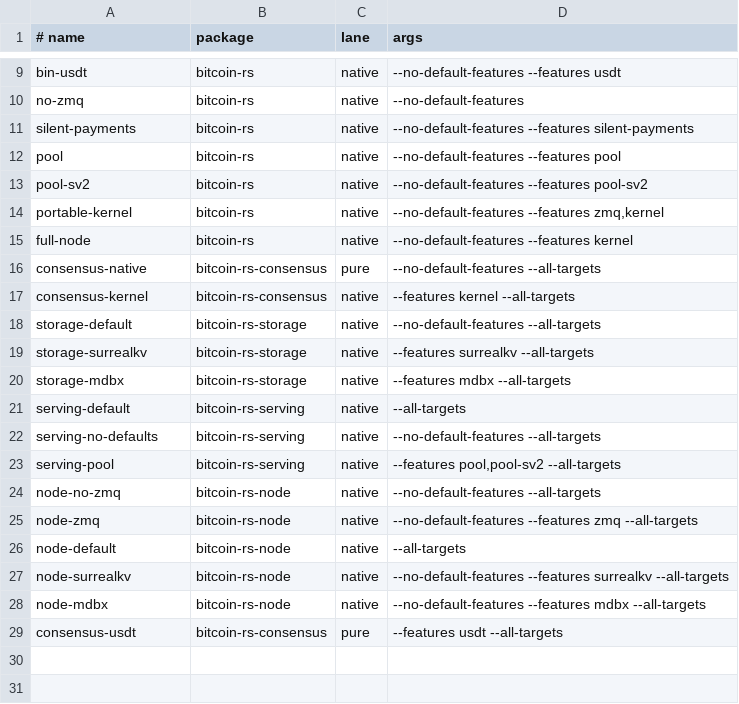
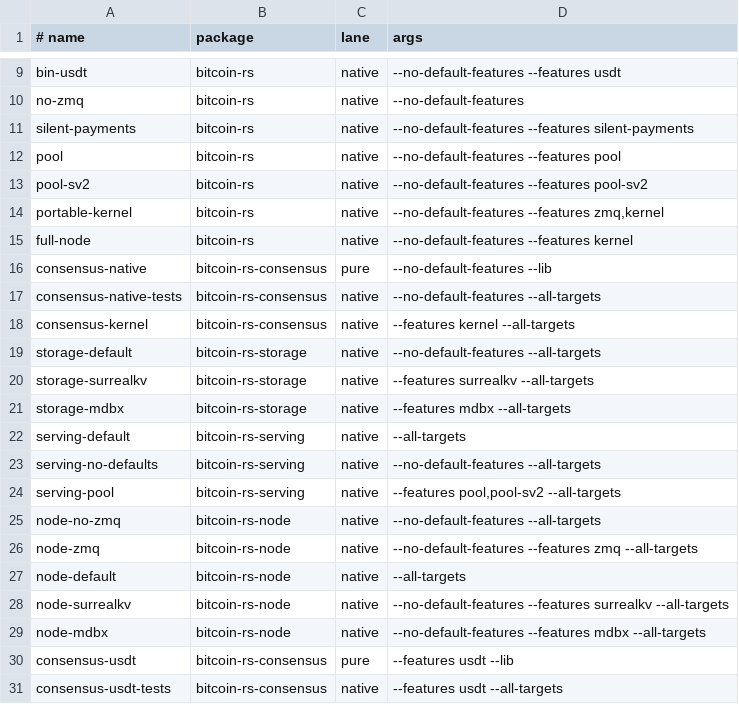
Before and after one commit to gosuda/bitcoin-rs, a TSV file: scripts/feature-matrix.tsv, drawn as a sheet; only a part is shown, gaps mark what is left out.

```diff
--- a/scripts/feature-matrix.tsv
+++ b/scripts/feature-matrix.tsv
@@ -15,3 +15,4 @@ portable-kernel	bitcoin-rs	native	--no-default-features --features zmq,kernel
 full-node	bitcoin-rs	native	--no-default-features --features kernel
-consensus-native	bitcoin-rs-consensus	pure	--no-default-features --all-targets
+consensus-native	bitcoin-rs-consensus	pure	--no-default-features --lib
+consensus-native-tests	bitcoin-rs-consensus	native	--no-default-features --all-targets
 consensus-kernel	bitcoin-rs-consensus	native	--features kernel --all-targets
@@ -28,2 +29,3 @@ node-surrealkv	bitcoin-rs-node	native	--no-default-features --features surrealkv
 node-mdbx	bitcoin-rs-node	native	--no-default-features --features mdbx --all-targets
-consensus-usdt	bitcoin-rs-consensus	pure	--features usdt --all-targets
+consensus-usdt	bitcoin-rs-consensus	pure	--features usdt --lib
+consensus-usdt-tests	bitcoin-rs-consensus	native	--features usdt --all-targets
```
Also changed, not shown: 2 other files.
